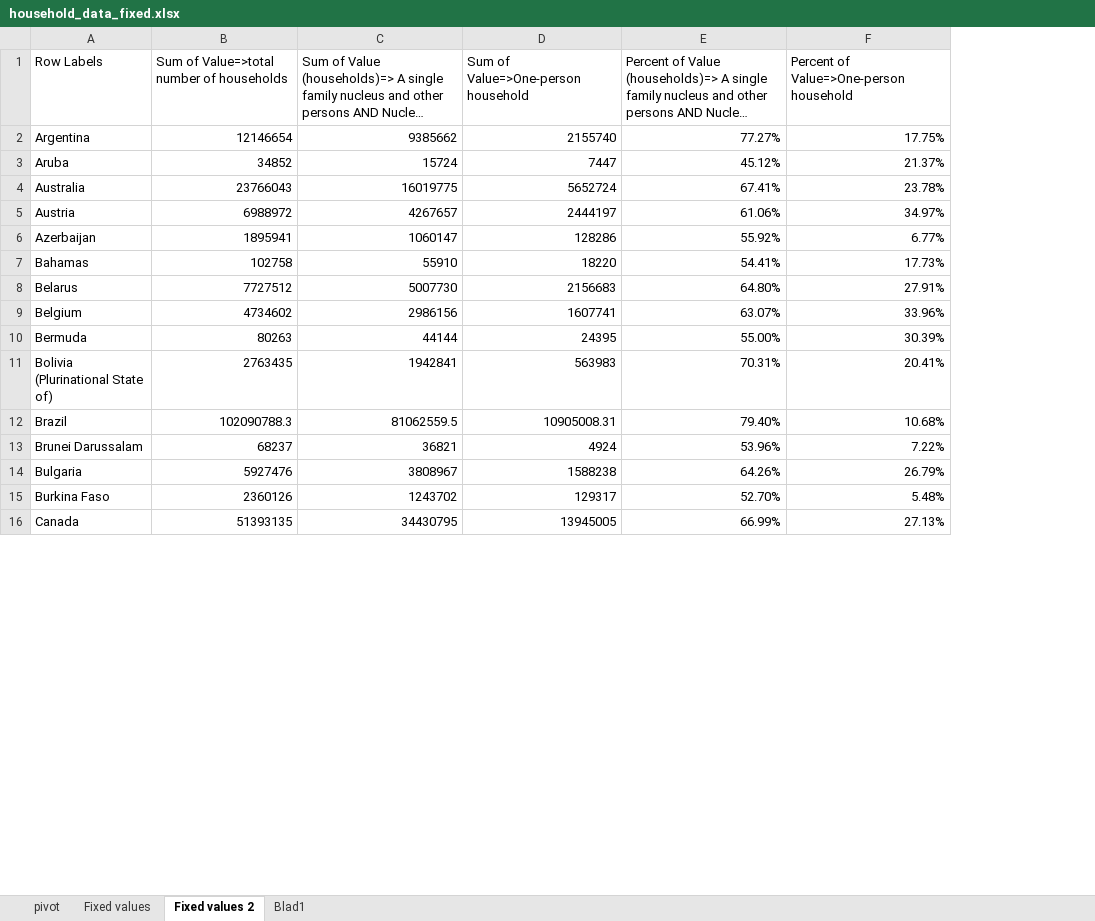
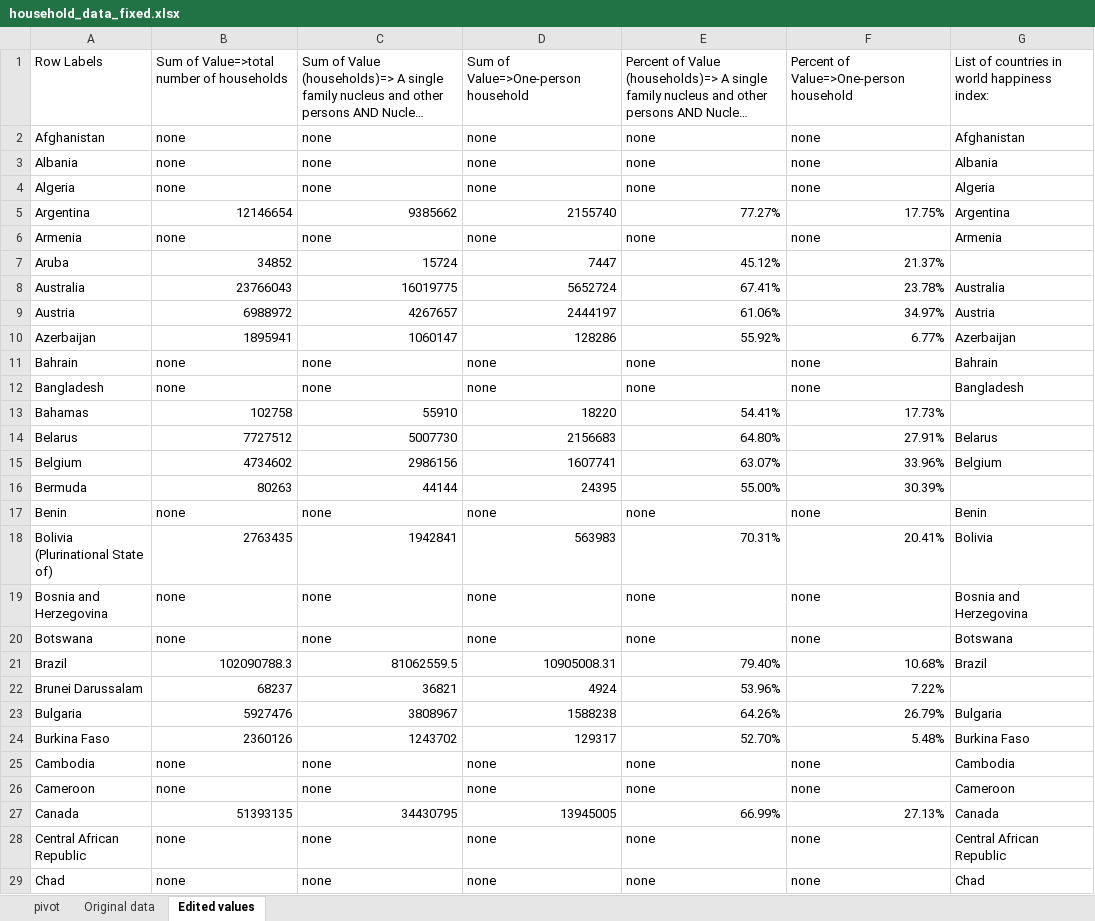
Before and after one commit to FelixDryselius/DataMining-Group23, an Excel workbook: data_tables/household_data/household_data_fixed.xlsx, sheet Edited values, drawn as a sheet; only a part is shown; long unchanged cells end in …; values as stored, in another font and other column widths than the file's, no cell formats; addresses are those after the commit; the diff covers the shown part only; the diff names each change by its address in the sheet, - before the commit and + after, or states it on an @@ line.

Commit message:
Edited the household data so it can be inserted into main data, updated the household readme file.

```diff
--- a/data_tables/household_data/household_data_fixed.xlsx (sheet Edited values)
+++ b/data_tables/household_data/household_data_fixed.xlsx (sheet Edited values)
-sheet tab: Fixed values 2
+sheet tab: Edited values
-sheet tab: Blad1
+sheet tab: Original data
-sheet tab: Fixed values
@@ sheet tab order changed: pivot | Original data | Edited values @@
+column G, row 1: List of countries in world happiness index:; row 5: Argentina; rows 8-10: Australia | Austria | Azerbaijan; rows 14-15: Belarus | Belgium; row 18: Bolivia; rows 21-24: Brazil |  | Bulgaria | Burkina Faso; row 27: Canada
+row 2: Afghanistan | none | none | none | none | none | Afghanistan
+row 3: Albania | none | none | none | none | none | Albania
+row 4: Algeria | none | none | none | none | none | Algeria
+row 6: Armenia | none | none | none | none | none | Armenia
+row 11: Bahrain | none | none | none | none | none | Bahrain
+row 12: Bangladesh | none | none | none | none | none | Bangladesh
+row 17: Benin | none | none | none | none | none | Benin
+row 19: Bosnia and Herzegovina | none | none | none | none | none | Bosnia and Herzegovina
+row 20: Botswana | none | none | none | none | none | Botswana
+row 25: Cambodia | none | none | none | none | none | Cambodia
+row 26: Cameroon | none | none | none | none | none | Cameroon
+row 28: Central African Republic | none | none | none | none | none | Central African Republic
+row 29: Chad | none | none | none | none | none | Chad
```
Also changed, not shown: 104 added rows, 3 removed rows and 1 edited cell elsewhere in this sheet, cell formats, formulas that keep their value, 1 other file.
